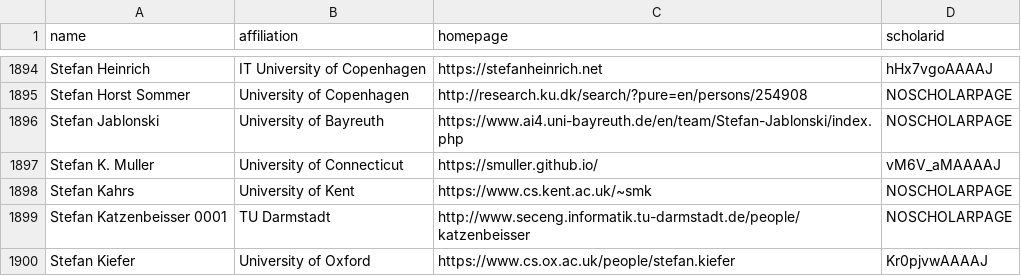
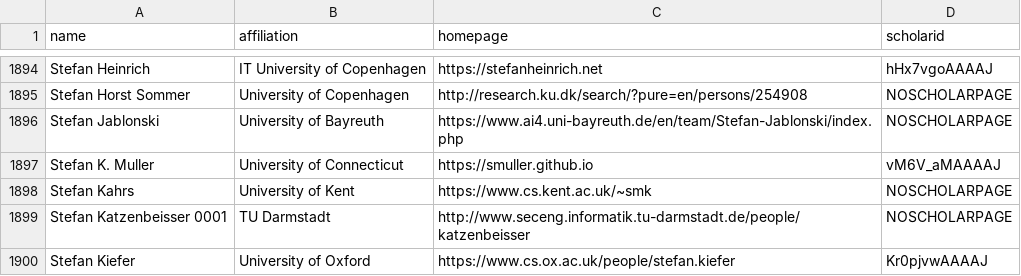
Before and after one commit to smuller/CSrankings, a CSV file: csrankings-s.csv, drawn as a sheet; only a part is shown, gaps mark what is left out.

```diff
--- a/csrankings-s.csv
+++ b/csrankings-s.csv
@@ -1896,3 +1896,3 @@ Stefan Horst Sommer,University of Copenhagen,http://research.ku.dk/search/?pure=
 Stefan Jablonski,University of Bayreuth,https://www.ai4.uni-bayreuth.de/en/team/Stefan-Jablonski/index.php,NOSCHOLARPAGE
-Stefan K. Muller,University of Connecticut,https://smuller.github.io/,vM6V_aMAAAAJ
+Stefan K. Muller,University of Connecticut,https://smuller.github.io,vM6V_aMAAAAJ
 Stefan Kahrs,University of Kent,https://www.cs.kent.ac.uk/~smk,NOSCHOLARPAGE
```
Also changed, not shown: csrankings-m.csv, 2 other files.
